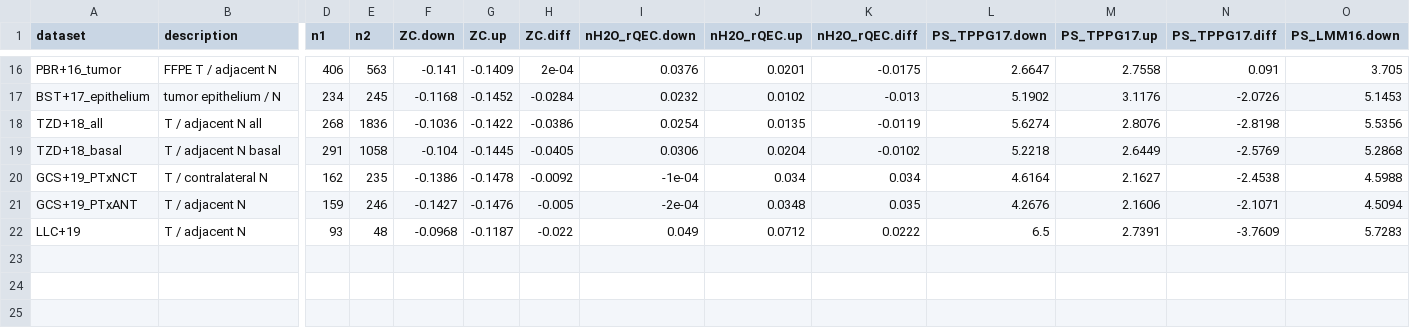
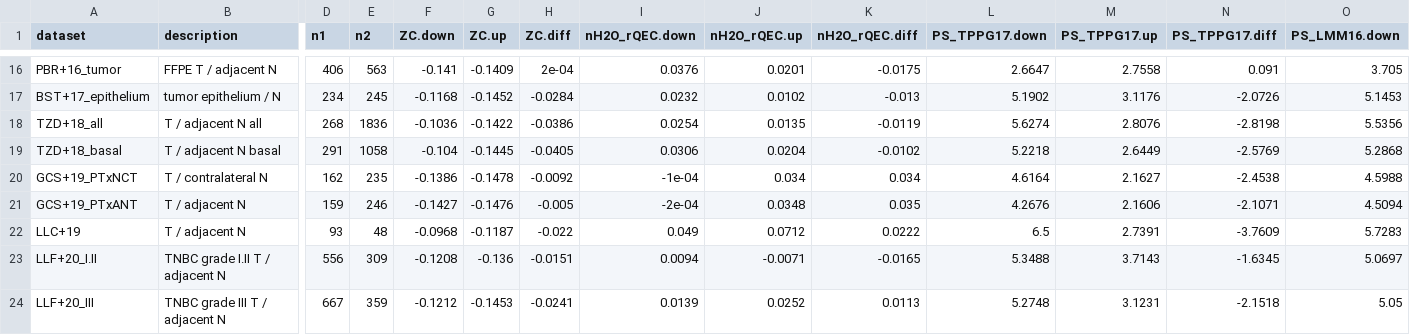
Before and after one commit to jedick/canprot, a CSV file: inst/vignettes/breast.csv, drawn as a sheet; only a part is shown, gaps mark what is left out; rows hold the shown columns only; the diff names each change by its address in the sheet, - before the commit and + after, or states it on an @@ line.

Commit message:
Add breast/LLF+20

```diff
--- a/inst/vignettes/breast.csv
+++ b/inst/vignettes/breast.csv
+row 23: LLF+20_I.II | TNBC grade I.II T / adjacent N | 556 | 309 | -0.1208 | -0.136 | -0.0151 | 0.0094 | -0.0071 | -0.0165 | 5.3488 | 3.7143 | -1.6345 | 5.0697
+row 24: LLF+20_III | TNBC grade III T / adjacent N | 667 | 359 | -0.1212 | -0.1453 | -0.0241 | 0.0139 | 0.0252 | 0.0113 | 5.2748 | 3.1231 | -2.1518 | 5.05
```
Also changed, not shown: inst/extdata/protein/human_extra.csv, 5 other files.
